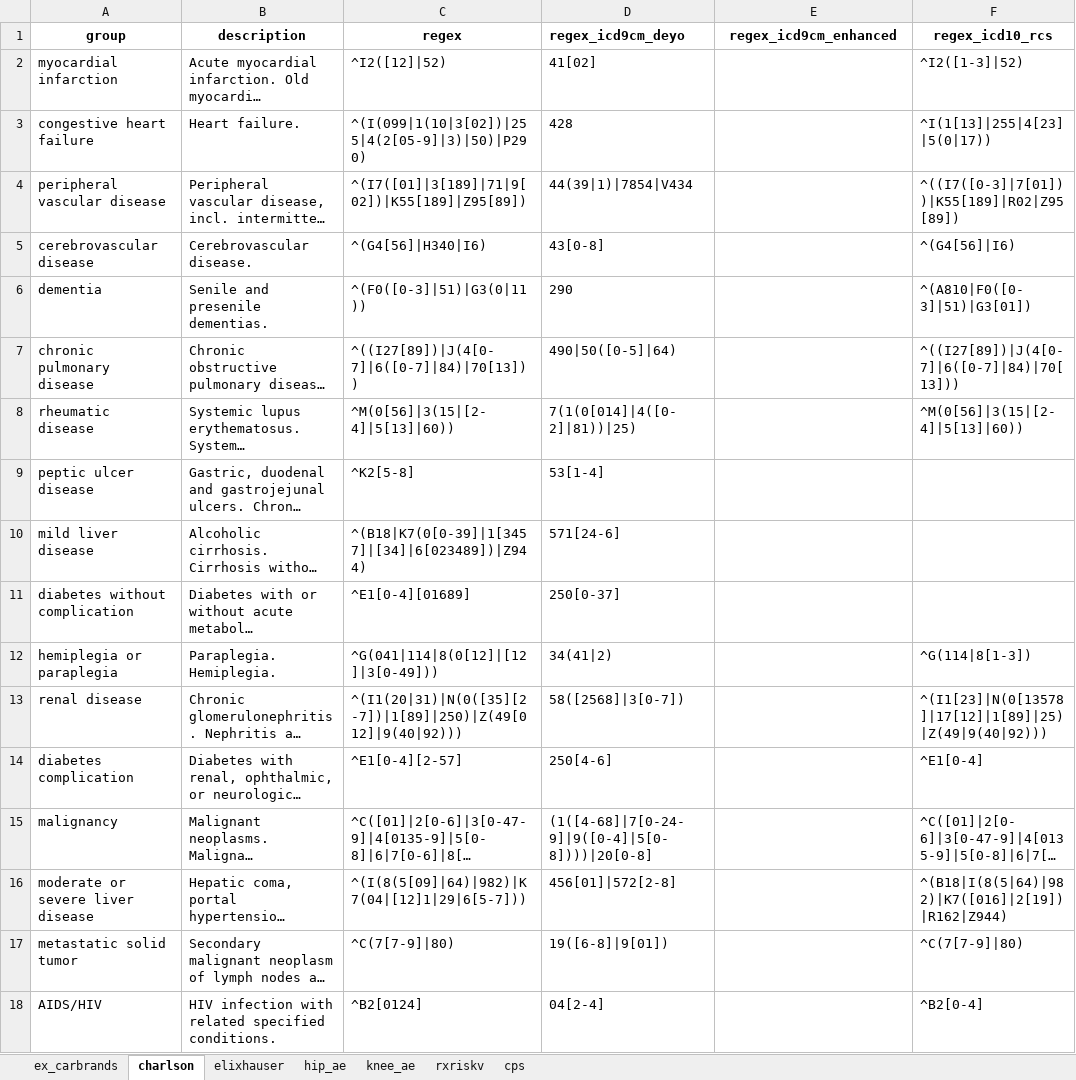
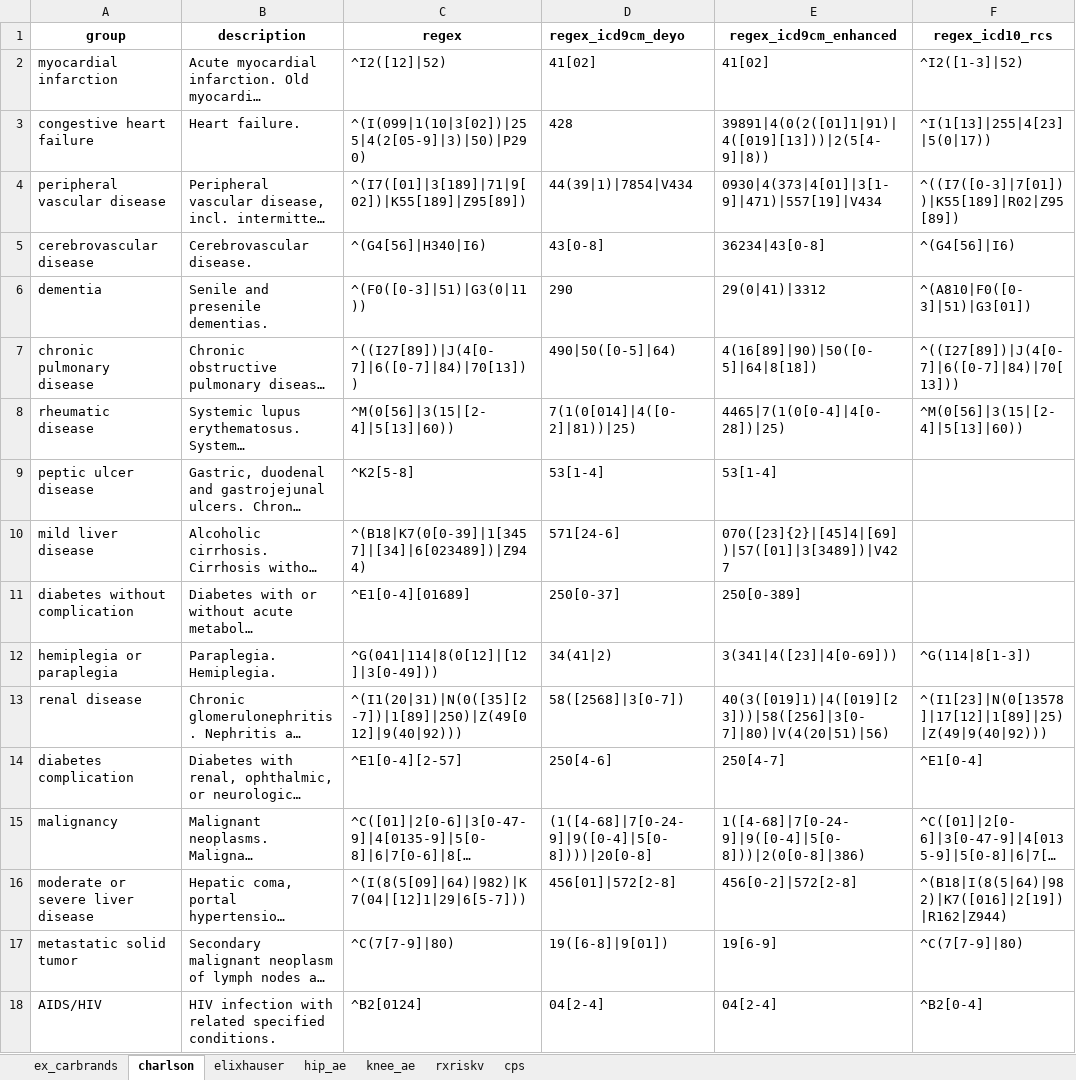
Before and after one commit to ropensci/coder, an Excel workbook: data-raw/classcodes.xlsx, sheet charlson, drawn as a sheet; only a part is shown; long unchanged cells end in …; values as stored, in another font and other column widths than the file's, no borders; the diff names each change by its address in the sheet, - before the commit and + after, or states it on an @@ line.

```diff
--- a/data-raw/classcodes.xlsx (sheet charlson)
+++ b/data-raw/classcodes.xlsx (sheet charlson)
-E2 (regex_icd9cm_enhanced): (empty)
+E2 (regex_icd9cm_enhanced): 41[02]
-E3 (regex_icd9cm_enhanced): (empty)
+E3 (regex_icd9cm_enhanced): 39891|4(0(2([01]1|91)|4([019][13]))|2(5[4-9]|8))
-E4 (regex_icd9cm_enhanced): (empty)
+E4 (regex_icd9cm_enhanced): 0930|4(373|4[01]|3[1-9]|471)|557[19]|V434
-E5 (regex_icd9cm_enhanced): (empty)
+E5 (regex_icd9cm_enhanced): 36234|43[0-8]
-E6 (regex_icd9cm_enhanced): (empty)
+E6 (regex_icd9cm_enhanced): 29(0|41)|3312
-E7 (regex_icd9cm_enhanced): (empty)
+E7 (regex_icd9cm_enhanced): 4(16[89]|90)|50([0-5]|64|8[18])
-E8 (regex_icd9cm_enhanced): (empty)
+E8 (regex_icd9cm_enhanced): 4465|7(1(0[0-4]|4[0-28])|25)
-E9 (regex_icd9cm_enhanced): (empty)
+E9 (regex_icd9cm_enhanced): 53[1-4]
-E10 (regex_icd9cm_enhanced): (empty)
+E10 (regex_icd9cm_enhanced): 070([23]{2}|[45]4|[69])|57([01]|3[3489])|V427
-E11 (regex_icd9cm_enhanced): (empty)
+E11 (regex_icd9cm_enhanced): 250[0-389]
-E12 (regex_icd9cm_enhanced): (empty)
+E12 (regex_icd9cm_enhanced): 3(341|4([23]|4[0-69]))
-E13 (regex_icd9cm_enhanced): (empty)
+E13 (regex_icd9cm_enhanced): 40(3([019]1)|4([019][23]))|58([256]|3[0-7]|80)|V(4(20|51)|56)
-E14 (regex_icd9cm_enhanced): (empty)
+E14 (regex_icd9cm_enhanced): 250[4-7]
-E15 (regex_icd9cm_enhanced): (empty)
+E15 (regex_icd9cm_enhanced): 1([4-68]|7[0-24-9]|9([0-4]|5[0-8]))|2(0[0-8]|386)
-E16 (regex_icd9cm_enhanced): (empty)
+E16 (regex_icd9cm_enhanced): 456[0-2]|572[2-8]
-E17 (regex_icd9cm_enhanced): (empty)
+E17 (regex_icd9cm_enhanced): 19[6-9]
-E18 (regex_icd9cm_enhanced): (empty)
+E18 (regex_icd9cm_enhanced): 04[2-4]
```
Also changed, not shown: 45 other files.
